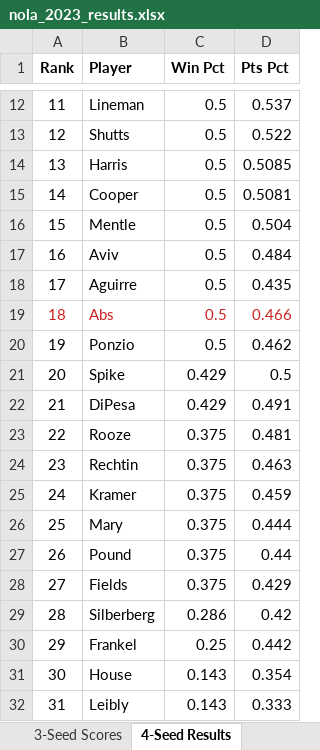
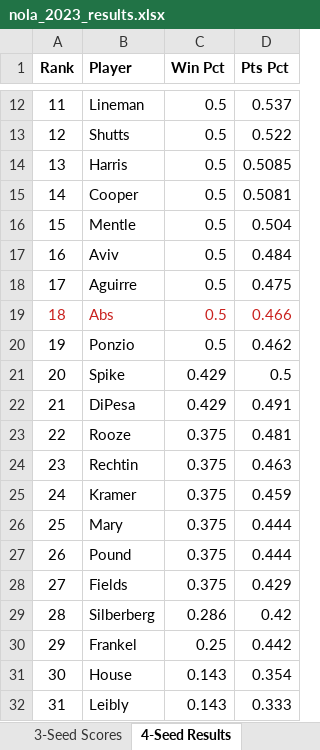
Before and after one commit to crashka/euchmgr, an Excel workbook: legacy/nola_2023_results.xlsx, sheet 4-Seed Results, drawn as a sheet; only a part is shown, gaps mark what is left out; values as stored, in another font and other column widths than the file's, no borders; the diff names each change by its address in the sheet, - before the commit and + after, or states it on an @@ line.

Commit message:
gee, forgot to add a bunch of files for the last commit, plus fixes to 2023 results (and exporting full float values)

```diff
--- a/legacy/nola_2023_results.xlsx (sheet 4-Seed Results)
+++ b/legacy/nola_2023_results.xlsx (sheet 4-Seed Results)
-D18 (Pts Pct): 0.435
+D18 (Pts Pct): 0.475
-D27 (Pts Pct): 0.44
+D27 (Pts Pct): 0.444
```
Also changed, not shown: 9 other files.
